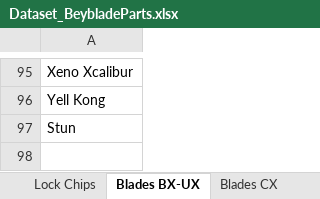
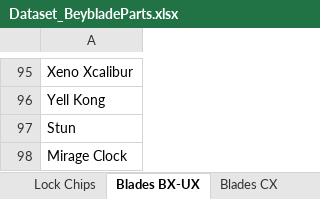
Before and after one commit to paparapas/BBPT-League-and-Player-Report, an Excel workbook: Dataset_BeybladeParts.xlsx, sheet Blades BX-UX, drawn as a sheet; only a part is shown, gaps mark what is left out; values as stored, in another font and other column widths than the file's, no borders; the diff names each change by its address in the sheet, - before the commit and + after, or states it on an @@ line.

Commit message:
Add files via upload

```diff
--- a/Dataset_BeybladeParts.xlsx (sheet Blades BX-UX)
+++ b/Dataset_BeybladeParts.xlsx (sheet Blades BX-UX)
+row 98: Mirage Clock
```
